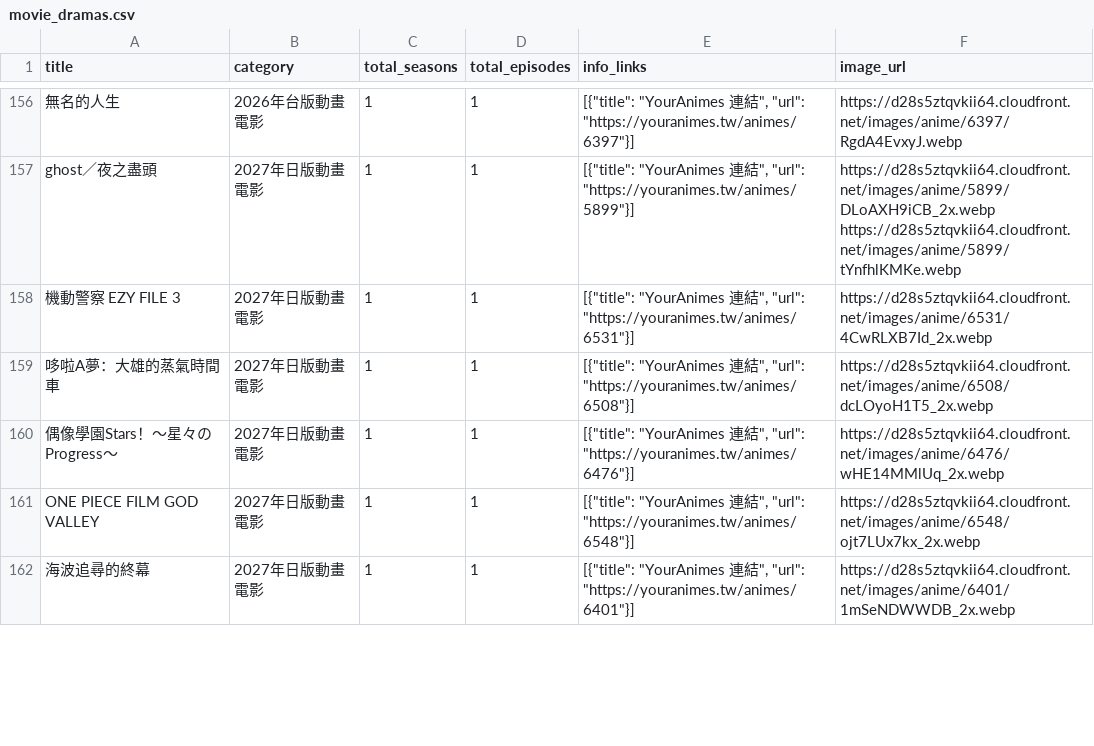
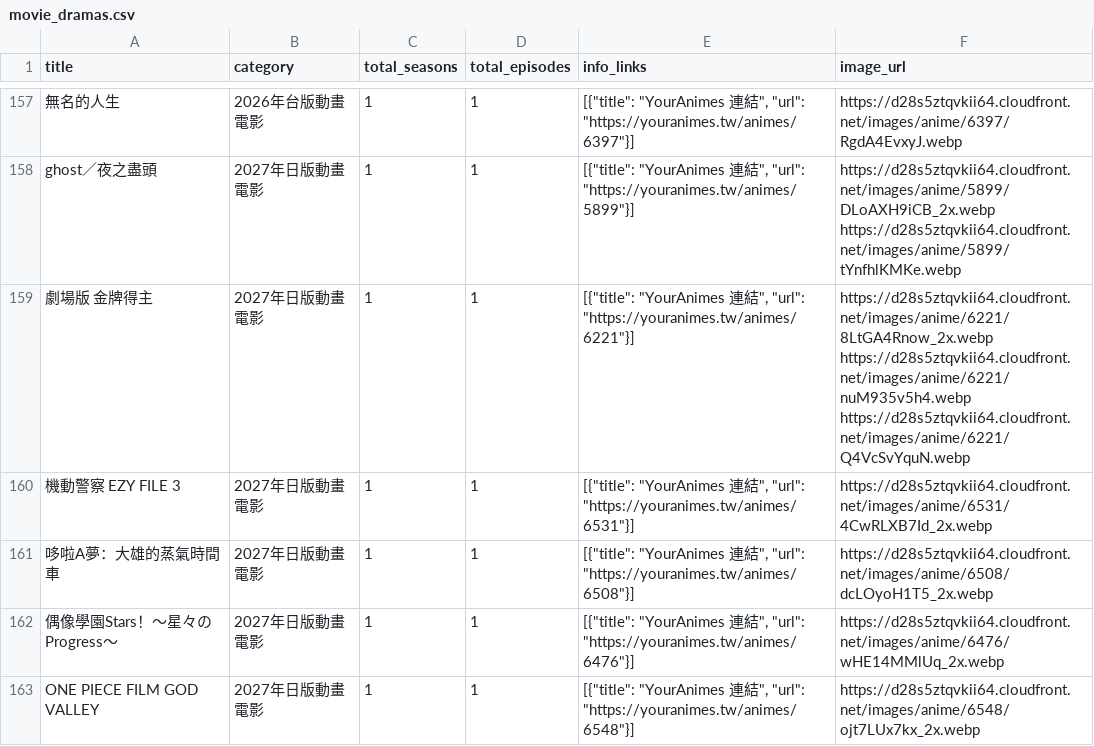
Before and after one commit to dennis665/fenglan-multiverse, a CSV file: line_manager/resources/movie_dramas.csv, drawn as a sheet; only a part is shown, gaps mark what is left out; the shorter side is filled out with more unchanged rows; ↵ is a line break in a cell; the diff covers the shown part only; the diff names each change by its address in the sheet, - before the commit and + after, or states it on an @@ line.

```diff
--- a/line_manager/resources/movie_dramas.csv
+++ b/line_manager/resources/movie_dramas.csv
+row 159: 劇場版 金牌得主 | 2027年日版動畫電影 | 1 | 1 | [{"title": "YourAnimes 連結", "url": "https://youranimes.tw/animes/6221"}] | https://d28s5ztqvkii64.cloudfront.net/images/anime/6221/8LtGA4Rnow_2x.webp ↵ https://d28s5ztqvkii64.cloudfront.net/images/anime/6221/nuM935v5h4.webp ↵ https://d28s5ztqvkii64.cloudfront.net/images/anime/6221/Q4VcSvYquN.webp
```
Also changed, not shown: 2 added rows, 1 removed row, 19 moved rows and 2 edited cells elsewhere in this file, line_manager/resources/tv_dramas.csv, 3 other files.
